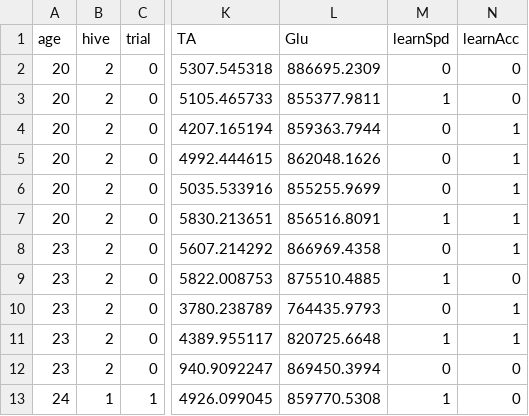
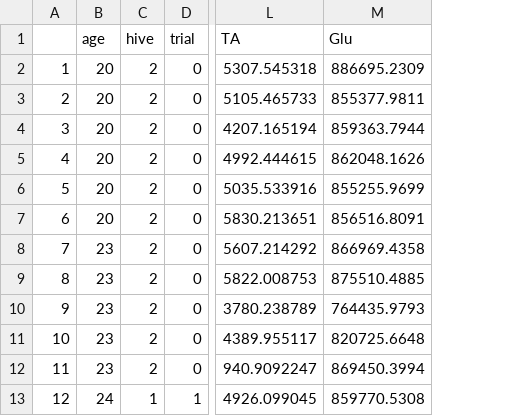
Before and after one commit to hasimhko/bioamine-learning-speed-accuracy, a CSV file: bioamine_learn_data.csv, drawn as a sheet; only a part is shown, gaps mark what is left out; removed rows and columns are numbered as before the commit, all else as after; the diff names each change by its address in the sheet, - before the commit and + after, or states it on an @@ line.

Commit message:
No need for binary classification of learning

```diff
--- a/bioamine_learn_data.csv
+++ b/bioamine_learn_data.csv
+column A, rows 2-13: 1 | 2 | 3 | 4 | 5 | 6 | 7 | 8 | 9 | 10 | 11 | 12
-column M (learnSpd), rows 2-13: 0 | 1 | 0 | 0 | 0 | 1 | 0 | 1 | 0 | 1 | 0 | 1
-column N (learnAcc), rows 2-13: 0 | 0 | 1 | 1 | 1 | 1 | 1 | 0 | 1 | 1 | 0 | 0
```
